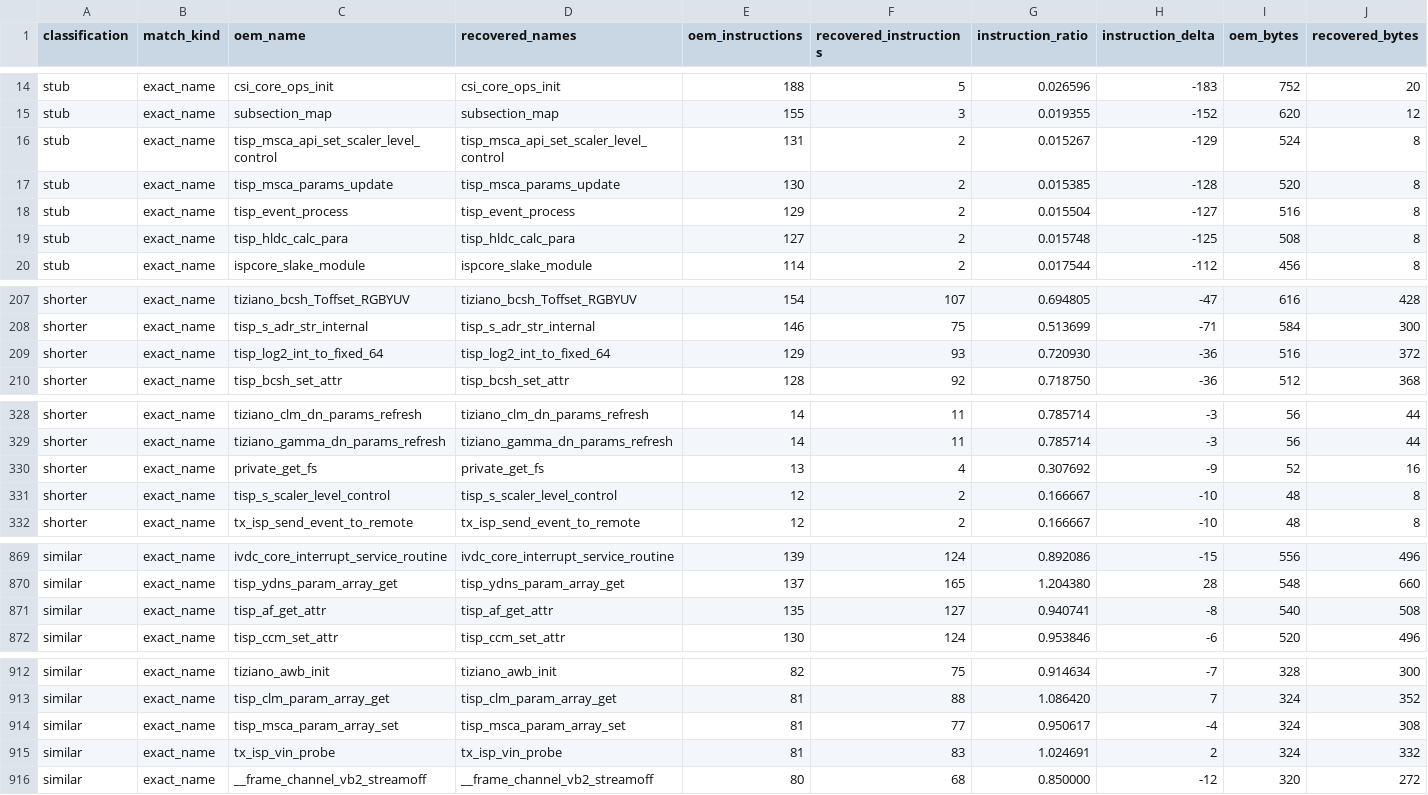
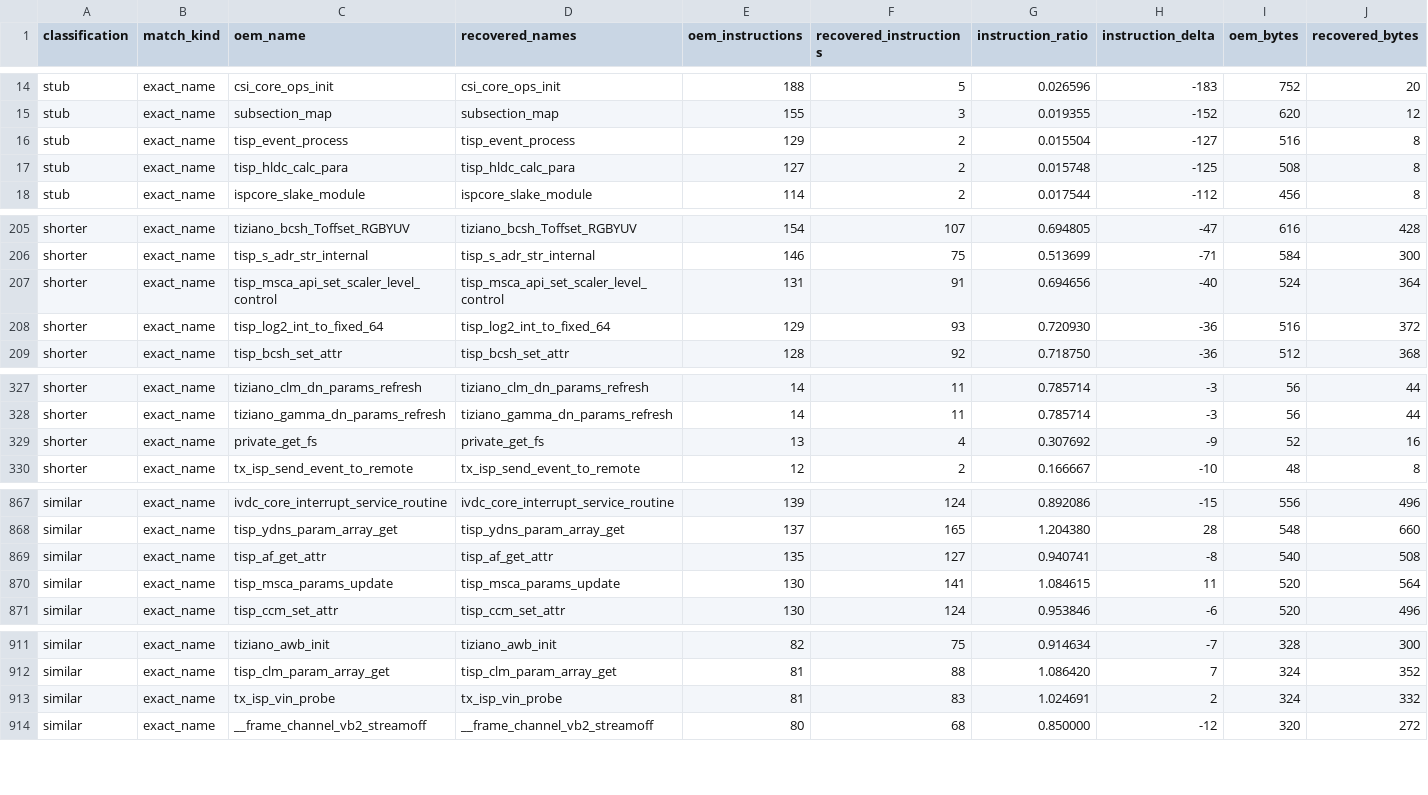
Before and after one commit to opensensor/isp, a CSV file: driver/t23/audit/binary_audit.csv, drawn as a sheet; only a part is shown, gaps mark what is left out; removed rows and columns are numbered as before the commit, all else as after; rows hold the shown columns only; the diff covers the shown part only; the diff names each change by its address in the sheet, - before the commit and + after, or states it on an @@ line.

Commit message:
Recover T23 scaler controls

```diff
--- a/driver/t23/audit/binary_audit.csv
+++ b/driver/t23/audit/binary_audit.csv
-row 16: stub | exact_name | tisp_msca_api_set_scaler_level_control | tisp_msca_api_set_scaler_level_control | 131 | 2 | 0.015267 | -129 | 524 | 8
-row 17: stub | exact_name | tisp_msca_params_update | tisp_msca_params_update | 130 | 2 | 0.015385 | -128 | 520 | 8
+row 207: shorter | exact_name | tisp_msca_api_set_scaler_level_control | tisp_msca_api_set_scaler_level_control | 131 | 91 | 0.694656 | -40 | 524 | 364
-row 331: shorter | exact_name | tisp_s_scaler_level_control | tisp_s_scaler_level_control | 12 | 2 | 0.166667 | -10 | 48 | 8
+row 870: similar | exact_name | tisp_msca_params_update | tisp_msca_params_update | 130 | 141 | 1.084615 | 11 | 520 | 564
-row 914: similar | exact_name | tisp_msca_param_array_set | tisp_msca_param_array_set | 81 | 77 | 0.950617 | -4 | 324 | 308
```
Also changed, not shown: 2 added rows elsewhere in this file, 4 other files.
